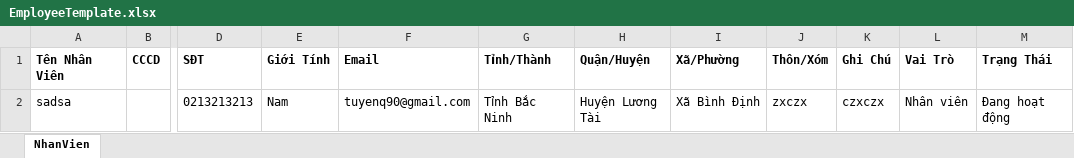
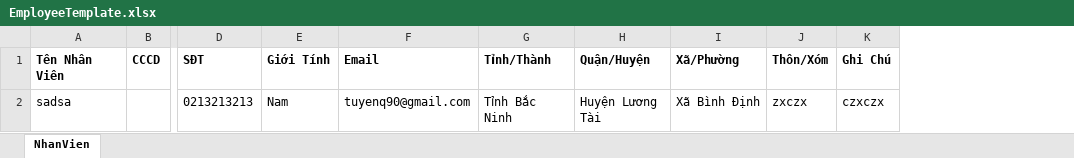
Before and after one commit to vuminhcong1010/du-an-ban-ao-nam, an Excel workbook: public/EmployeeTemplate.xlsx, sheet NhanVien, drawn as a sheet; only a part is shown, gaps mark what is left out; values as stored, in another font and other column widths than the file's, no borders; the diff names each change by its address in the sheet, - before the commit and + after, or states it on an @@ line.

Commit message:
Thông Kê Trạng Thái Và Fix Nhân Viên

```diff
--- a/public/EmployeeTemplate.xlsx (sheet NhanVien)
+++ b/public/EmployeeTemplate.xlsx (sheet NhanVien)
-column L (Vai Trò), row 2: Nhân viên
-column M (Trạng Thái), row 2: Đang hoạt động
```
Also changed, not shown: 6 other files.
